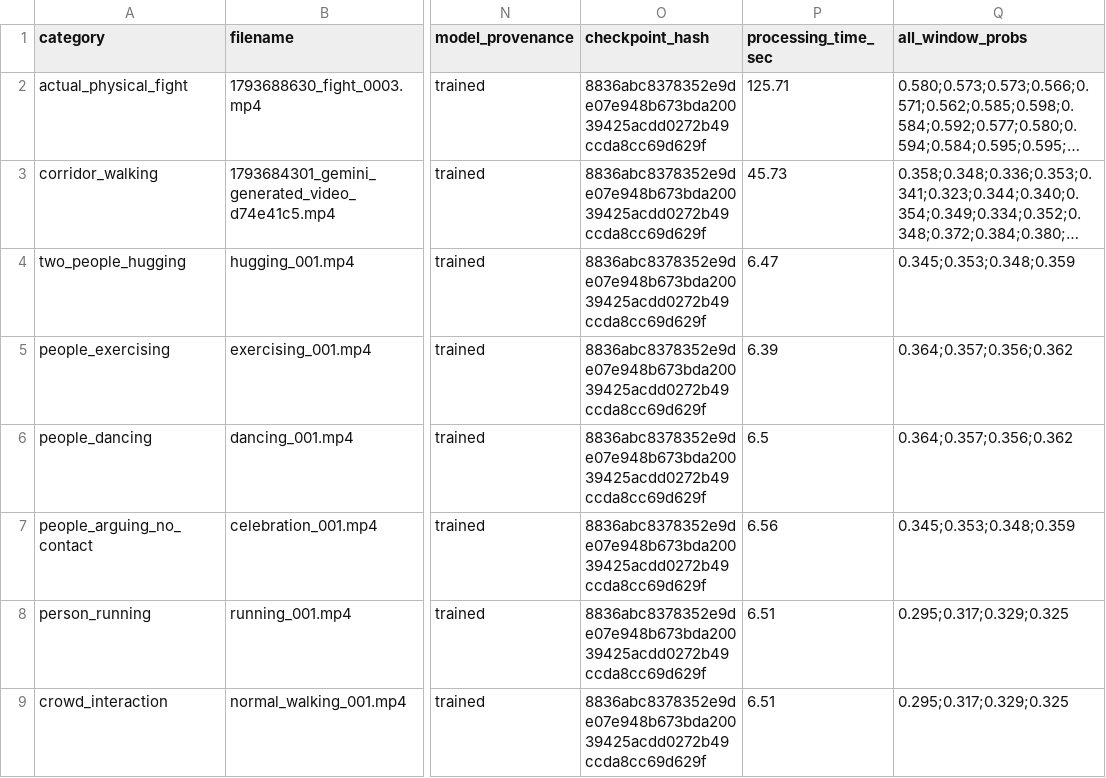
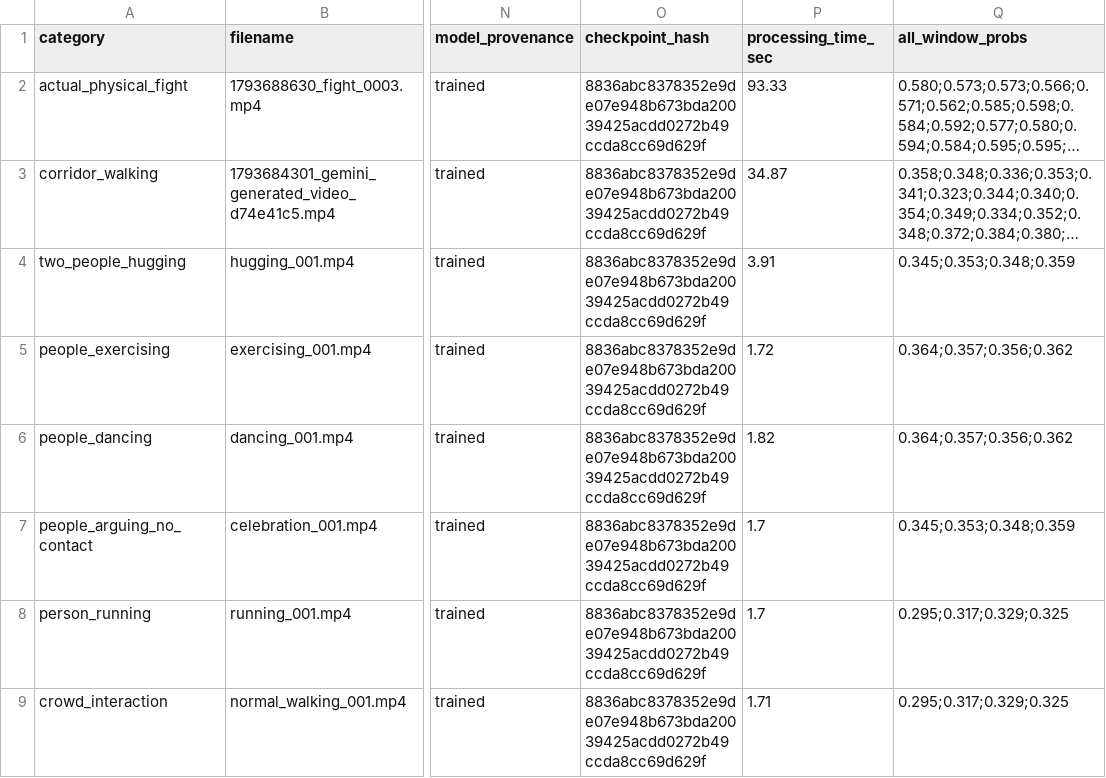
Before and after one commit to eklavya434/safetv, a CSV file: diagnostic_report.csv, drawn as a sheet; only a part is shown, gaps mark what is left out; long unchanged cells end in …; the diff names each change by its address in the sheet, - before the commit and + after, or states it on an @@ line.

```diff
--- a/diagnostic_report.csv
+++ b/diagnostic_report.csv
-P2 (processing_time_sec): 125.71
+P2 (processing_time_sec): 93.33
-P3 (processing_time_sec): 45.73
+P3 (processing_time_sec): 34.87
-P4 (processing_time_sec): 6.47
+P4 (processing_time_sec): 3.91
-P5 (processing_time_sec): 6.39
+P5 (processing_time_sec): 1.72
-P6 (processing_time_sec): 6.5
+P6 (processing_time_sec): 1.82
-P7 (processing_time_sec): 6.56
+P7 (processing_time_sec): 1.7
-P8 (processing_time_sec): 6.51
+P8 (processing_time_sec): 1.7
-P9 (processing_time_sec): 6.51
+P9 (processing_time_sec): 1.71
```
Also changed, not shown: 4 other files.
